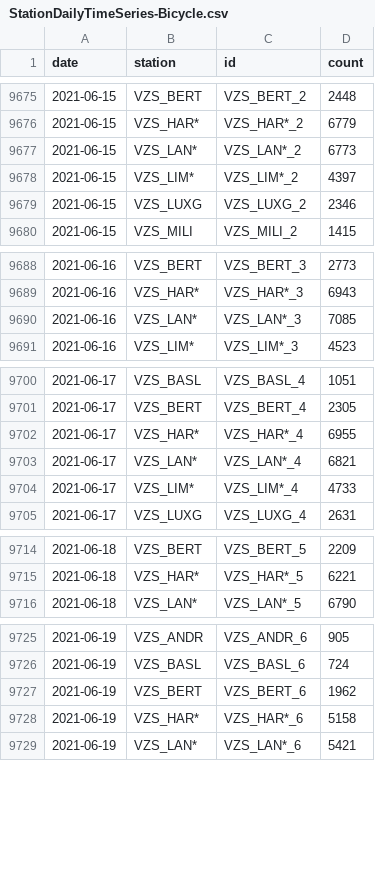
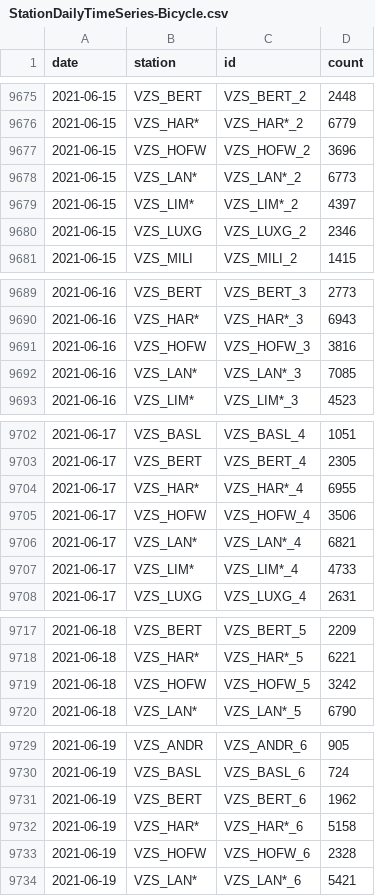
Before and after one commit to jwoLondon/mobv, a CSV file: data/zurich/StationDailyTimeSeries-Bicycle.csv, drawn as a sheet; only a part is shown, gaps mark what is left out; the diff covers the shown part only.

```diff
--- a/data/zurich/StationDailyTimeSeries-Bicycle.csv
+++ b/data/zurich/StationDailyTimeSeries-Bicycle.csv
@@ -9676,2 +9676,3 @@ date,station,id,count
 2021-06-15,VZS_HAR*,VZS_HAR*_2,6779
+2021-06-15,VZS_HOFW,VZS_HOFW_2,3696
 2021-06-15,VZS_LAN*,VZS_LAN*_2,6773
@@ -9689,2 +9690,3 @@ date,station,id,count
 2021-06-16,VZS_HAR*,VZS_HAR*_3,6943
+2021-06-16,VZS_HOFW,VZS_HOFW_3,3816
 2021-06-16,VZS_LAN*,VZS_LAN*_3,7085
@@ -9702,2 +9704,3 @@ date,station,id,count
 2021-06-17,VZS_HAR*,VZS_HAR*_4,6955
+2021-06-17,VZS_HOFW,VZS_HOFW_4,3506
 2021-06-17,VZS_LAN*,VZS_LAN*_4,6821
@@ -9715,2 +9718,3 @@ date,station,id,count
 2021-06-18,VZS_HAR*,VZS_HAR*_5,6221
+2021-06-18,VZS_HOFW,VZS_HOFW_5,3242
 2021-06-18,VZS_LAN*,VZS_LAN*_5,6790
@@ -9728,2 +9732,3 @@ date,station,id,count
 2021-06-19,VZS_HAR*,VZS_HAR*_6,5158
+2021-06-19,VZS_HOFW,VZS_HOFW_6,2328
 2021-06-19,VZS_LAN*,VZS_LAN*_6,5421
```
Also changed, not shown: 14 added rows and 14 edited cells elsewhere in this file, data/zurich/StationDailyTimeSeries-Foot.csv.
